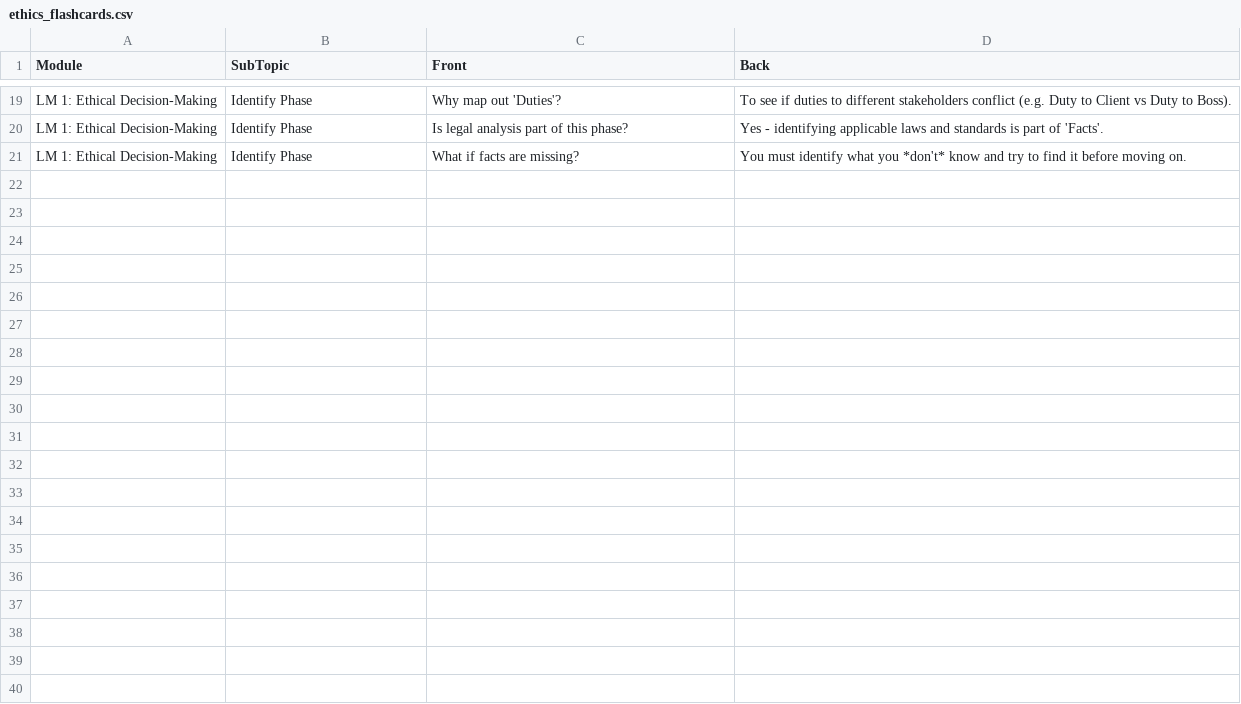
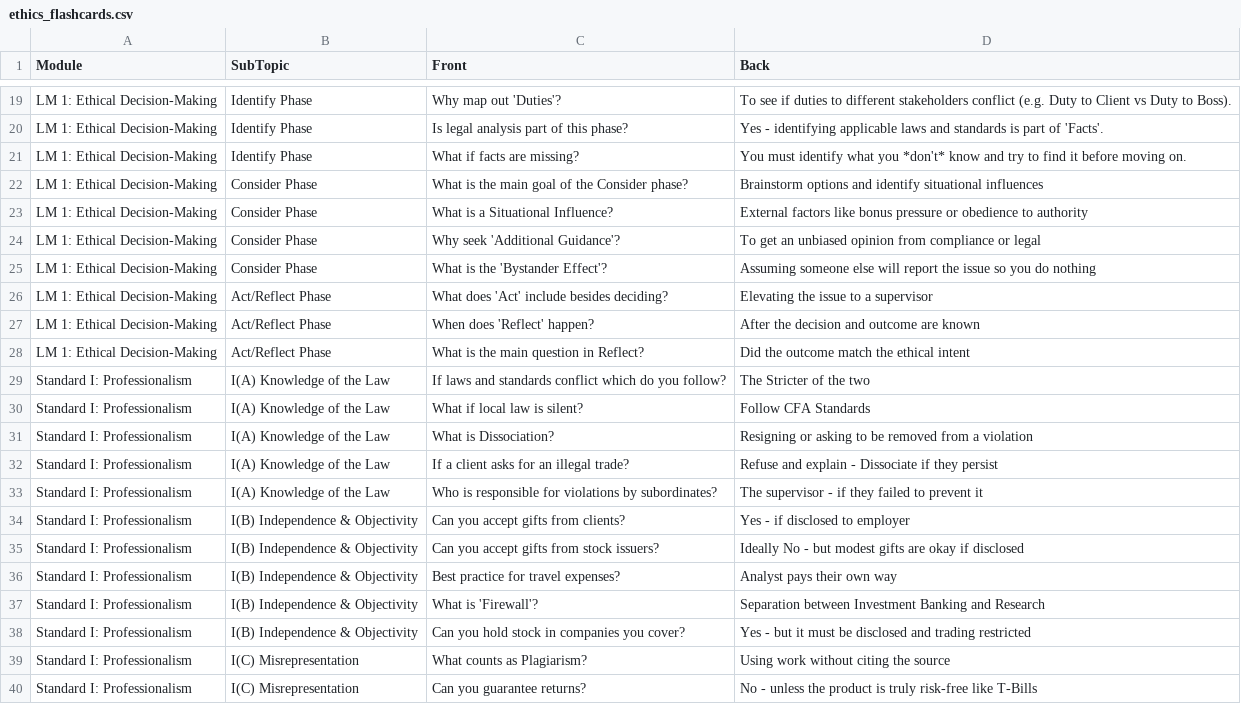
Before and after one commit to shujarathor/CFA-Master-App., a CSV file: ethics_flashcards.csv, drawn as a sheet; only a part is shown, gaps mark what is left out; the diff covers the shown part only.

Commit message:
Update ethics_flashcards.csv

```diff
--- a/ethics_flashcards.csv
+++ b/ethics_flashcards.csv
@@ -21 +21,20 @@ LM 1: Ethical Decision-Making,Identify Phase,Is legal analysis part of this phas
 LM 1: Ethical Decision-Making,Identify Phase,What if facts are missing?,You must identify what you *don't* know and try to find it before moving on.
+LM 1: Ethical Decision-Making,Consider Phase,What is the main goal of the Consider phase?,Brainstorm options and identify situational influences
+LM 1: Ethical Decision-Making,Consider Phase,What is a Situational Influence?,External factors like bonus pressure or obedience to authority
+LM 1: Ethical Decision-Making,Consider Phase,Why seek 'Additional Guidance'?,To get an unbiased opinion from compliance or legal
+LM 1: Ethical Decision-Making,Consider Phase,What is the 'Bystander Effect'?,Assuming someone else will report the issue so you do nothing
+LM 1: Ethical Decision-Making,Act/Reflect Phase,What does 'Act' include besides deciding?,Elevating the issue to a supervisor
+LM 1: Ethical Decision-Making,Act/Reflect Phase,When does 'Reflect' happen?,After the decision and outcome are known
+LM 1: Ethical Decision-Making,Act/Reflect Phase,What is the main question in Reflect?,Did the outcome match the ethical intent
+Standard I: Professionalism,I(A) Knowledge of the Law,If laws and standards conflict which do you follow?,The Stricter of the two
+Standard I: Professionalism,I(A) Knowledge of the Law,What if local law is silent?,Follow CFA Standards
+Standard I: Professionalism,I(A) Knowledge of the Law,What is Dissociation?,Resigning or asking to be removed from a violation
+Standard I: Professionalism,I(A) Knowledge of the Law,If a client asks for an illegal trade?,Refuse and explain - Dissociate if they persist
+Standard I: Professionalism,I(A) Knowledge of the Law,Who is responsible for violations by subordinates?,The supervisor - if they failed to prevent it
+Standard I: Professionalism,I(B) Independence & Objectivity,Can you accept gifts from clients?,Yes - if disclosed to employer
+Standard I: Professionalism,I(B) Independence & Objectivity,Can you accept gifts from stock issuers?,Ideally No - but modest gifts are okay if disclosed
+Standard I: Professionalism,I(B) Independence & Objectivity,Best practice for travel expenses?,Analyst pays their own way
+Standard I: Professionalism,I(B) Independence & Objectivity,What is 'Firewall'?,Separation between Investment Banking and Research
+Standard I: Professionalism,I(B) Independence & Objectivity,Can you hold stock in companies you cover?,Yes - but it must be disclosed and trading restricted
+Standard I: Professionalism,I(C) Misrepresentation,What counts as Plagiarism?,Using work without citing the source
+Standard I: Professionalism,I(C) Misrepresentation,Can you guarantee returns?,No - unless the product is truly risk-free like T-Bills
```
Also changed, not shown: 26 added rows elsewhere in this file.
